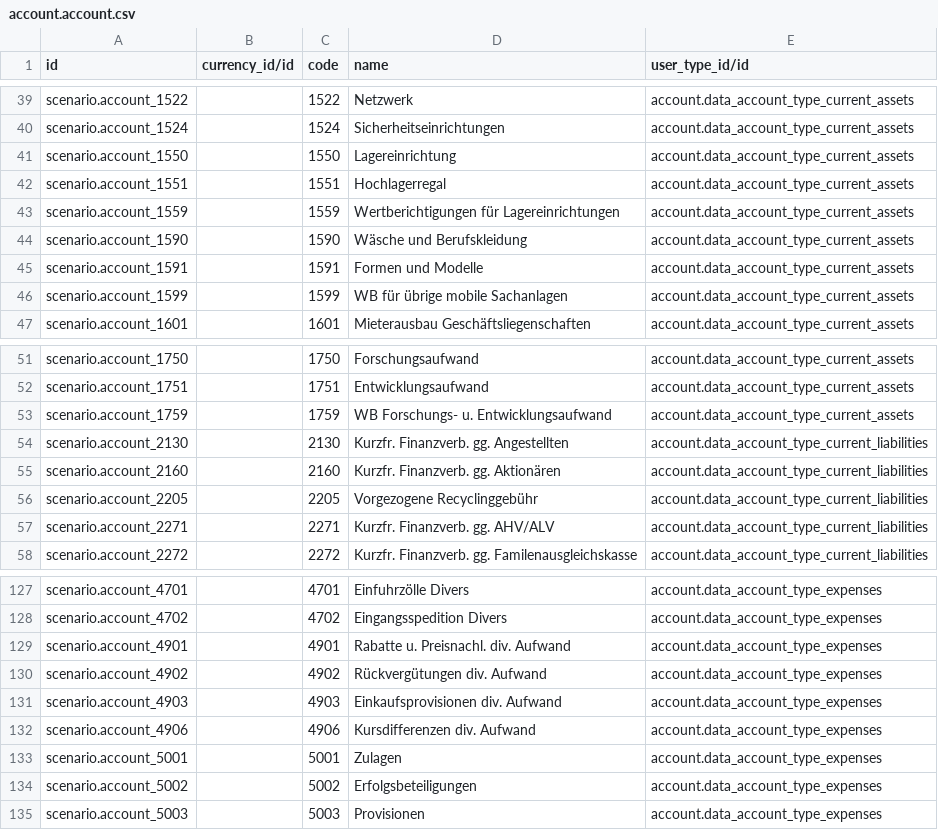
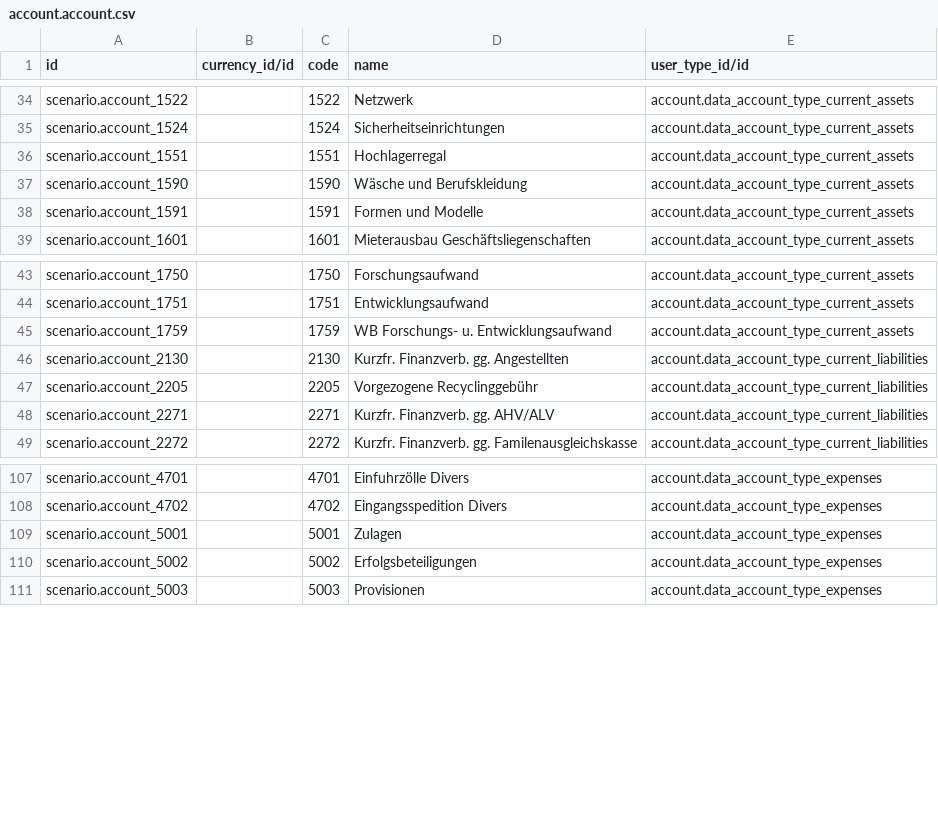
Before and after one commit to isabella232/delivery-carrier, a CSV file: odoo/data/setup/account.account.csv, drawn as a sheet; only a part is shown, gaps mark what is left out; the diff covers the shown part only.

Commit message:
[FIX] Remove duplicated accounts

```diff
--- a/odoo/data/setup/account.account.csv
+++ b/odoo/data/setup/account.account.csv
@@ -40,8 +35,5 @@ scenario.account_1522,,1522,Netzwerk,account.data_account_type_current_assets
 scenario.account_1524,,1524,Sicherheitseinrichtungen,account.data_account_type_current_assets
-scenario.account_1550,,1550,Lagereinrichtung,account.data_account_type_current_assets
 scenario.account_1551,,1551,Hochlagerregal,account.data_account_type_current_assets
-scenario.account_1559,,1559,Wertberichtigungen für Lagereinrichtungen,account.data_account_type_current_assets
 scenario.account_1590,,1590,Wäsche und Berufskleidung,account.data_account_type_current_assets
 scenario.account_1591,,1591,Formen und Modelle,account.data_account_type_current_assets
-scenario.account_1599,,1599,WB für übrige mobile Sachanlagen,account.data_account_type_current_assets
 scenario.account_1601,,1601,Mieterausbau Geschäftsliegenschaften,account.data_account_type_current_assets
@@ -54,3 +46,2 @@ scenario.account_1759,,1759,WB Forschungs- u. Entwicklungsaufwand,account.data_a
 scenario.account_2130,,2130,Kurzfr. Finanzverb. gg. Angestellten,account.data_account_type_current_liabilities
-scenario.account_2160,,2160,Kurzfr. Finanzverb. gg. Aktionären,account.data_account_type_current_liabilities
 scenario.account_2205,,2205,Vorgezogene Recyclinggebühr,account.data_account_type_current_liabilities
@@ -128,6 +108,2 @@ scenario.account_4701,,4701,Einfuhrzölle Divers,account.data_account_type_expen
 scenario.account_4702,,4702,Eingangsspedition Divers,account.data_account_type_expenses
-scenario.account_4901,,4901,Rabatte u. Preisnachl.  div. Aufwand,account.data_account_type_expenses
-scenario.account_4902,,4902,Rückvergütungen  div. Aufwand,account.data_account_type_expenses
-scenario.account_4903,,4903,Einkaufsprovisionen  div. Aufwand,account.data_account_type_expenses
-scenario.account_4906,,4906,Kursdifferenzen  div. Aufwand,account.data_account_type_expenses
 scenario.account_5001,,5001,Zulagen,account.data_account_type_expenses
```
Also changed, not shown: 16 removed rows elsewhere in this file.
